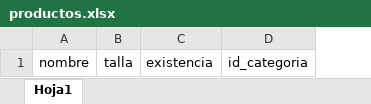
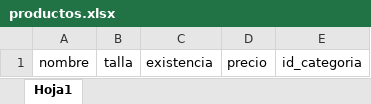
Before and after one commit to orgingeniera/dotacion, an Excel workbook: assets/archivos/productos.xlsx, sheet Hoja1, drawn as a sheet; values as stored, in another font and other column widths than the file's, no borders; the diff names each change by its address in the sheet, - before the commit and + after, or states it on an @@ line.

```diff
--- a/assets/archivos/productos.xlsx (sheet Hoja1)
+++ b/assets/archivos/productos.xlsx (sheet Hoja1)
+column D, row 1: precio
```
Also changed, not shown: 21 other files.
